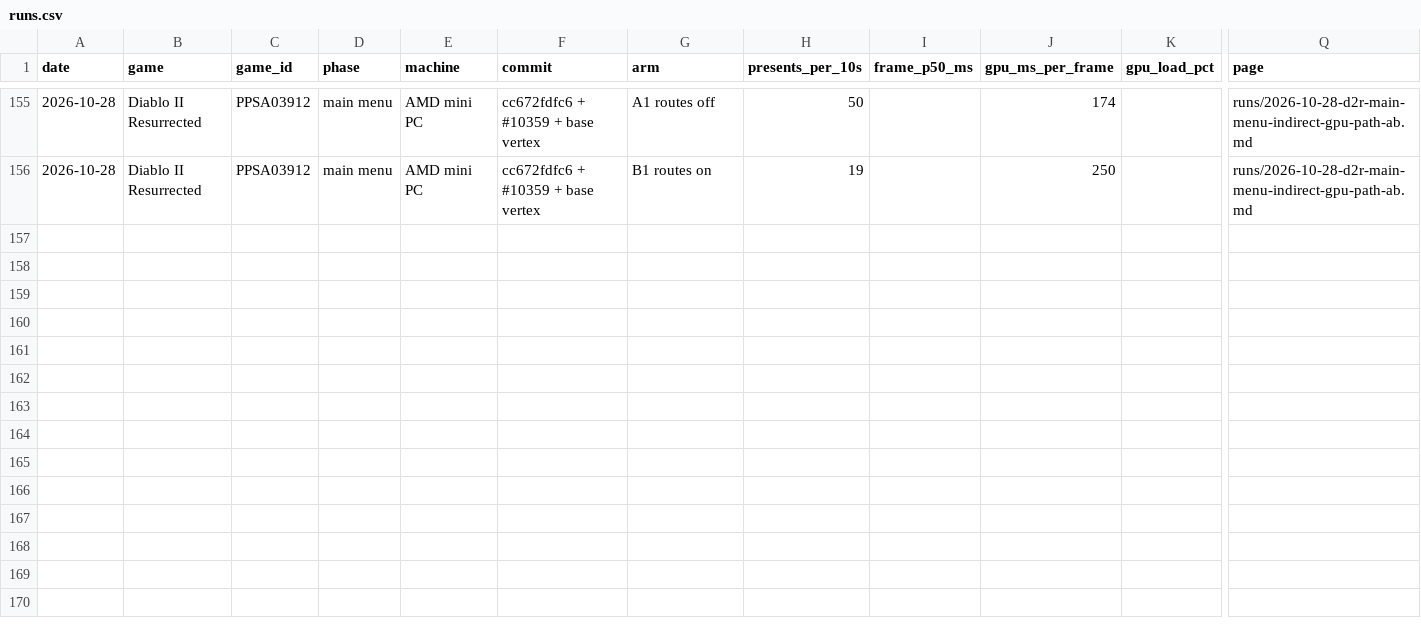
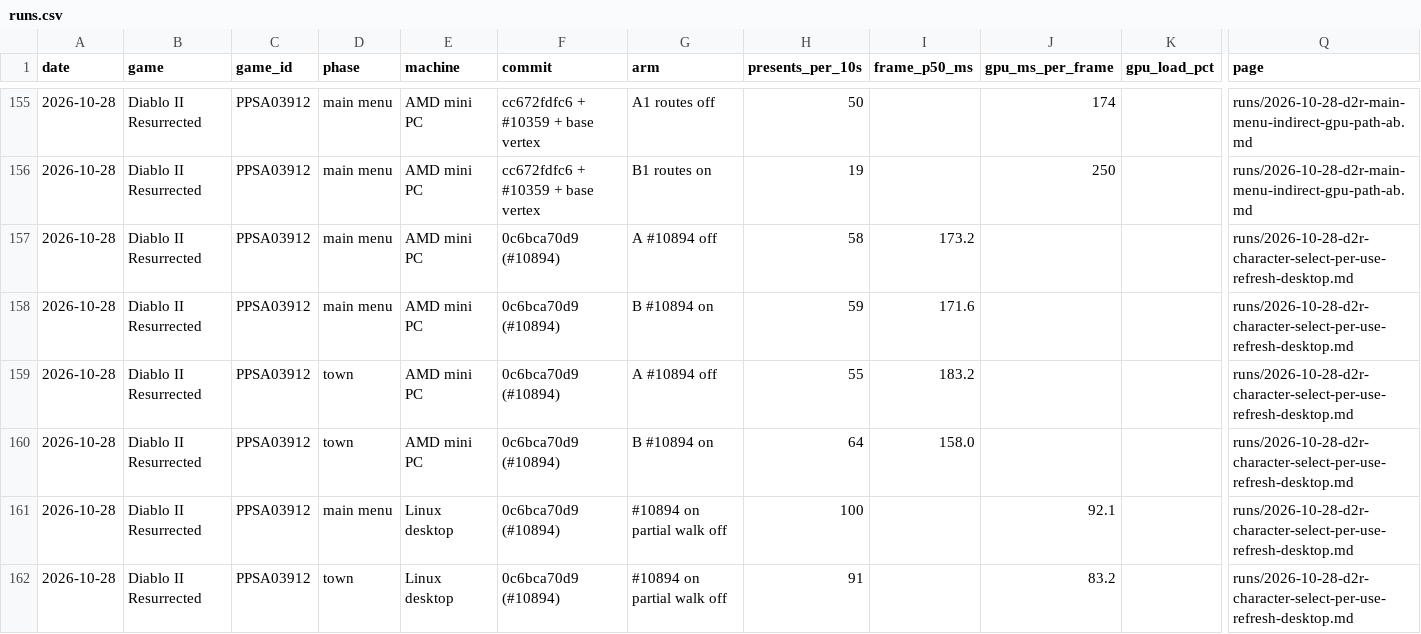
Before and after one commit to mrfelek/AnyPS5, a CSV file: perf-data/data/runs.csv, drawn as a sheet; only a part is shown, gaps mark what is left out; rows hold the shown columns only; the diff names each change by its address in the sheet, - before the commit and + after, or states it on an @@ line.

Commit message:
docs(perf-data): add the #10894 verifier result and the AMD #10894 run
AI-assisted. Tested by me on my own machine.

```diff
--- a/perf-data/data/runs.csv
+++ b/perf-data/data/runs.csv
+row 157: 2026-10-28 | Diablo II Resurrected | PPSA03912 | main menu | AMD mini PC | 0c6bca70d9 (#10894) | A #10894 off | 58 | 173.2 |  |  | runs/2026-10-28-d2r-character-select-per-use-refresh-desktop.md
+row 158: 2026-10-28 | Diablo II Resurrected | PPSA03912 | main menu | AMD mini PC | 0c6bca70d9 (#10894) | B #10894 on | 59 | 171.6 |  |  | runs/2026-10-28-d2r-character-select-per-use-refresh-desktop.md
+row 159: 2026-10-28 | Diablo II Resurrected | PPSA03912 | town | AMD mini PC | 0c6bca70d9 (#10894) | A #10894 off | 55 | 183.2 |  |  | runs/2026-10-28-d2r-character-select-per-use-refresh-desktop.md
+row 160: 2026-10-28 | Diablo II Resurrected | PPSA03912 | town | AMD mini PC | 0c6bca70d9 (#10894) | B #10894 on | 64 | 158.0 |  |  | runs/2026-10-28-d2r-character-select-per-use-refresh-desktop.md
+row 161: 2026-10-28 | Diablo II Resurrected | PPSA03912 | main menu | Linux desktop | 0c6bca70d9 (#10894) | #10894 on partial walk off | 100 |  | 92.1 |  | runs/2026-10-28-d2r-character-select-per-use-refresh-desktop.md
+row 162: 2026-10-28 | Diablo II Resurrected | PPSA03912 | town | Linux desktop | 0c6bca70d9 (#10894) | #10894 on partial walk off | 91 |  | 83.2 |  | runs/2026-10-28-d2r-character-select-per-use-refresh-desktop.md
```
Also changed, not shown: 3 other files.
